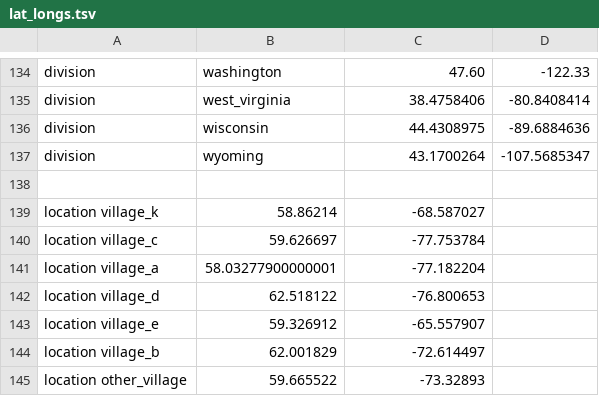
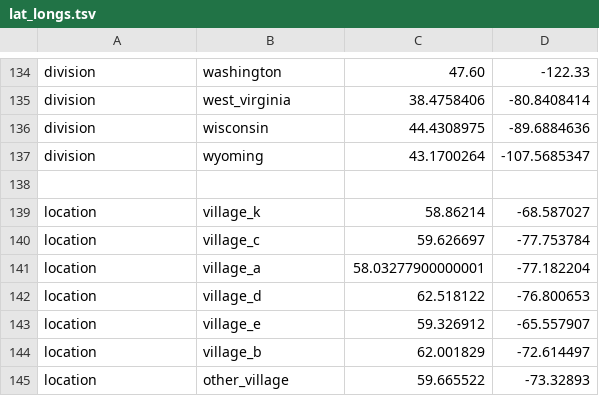
Before and after one commit to nextstrain/tb, a TSV file: config/lat_longs.tsv, drawn as a sheet; only a part is shown, gaps mark what is left out.

```diff
--- a/config/lat_longs.tsv
+++ b/config/lat_longs.tsv
@@ -138,8 +138,8 @@ division	wyoming	43.1700264	-107.5685347
 
-location    village_k	58.86214	-68.587027
-location    village_c	59.626697	-77.753784
-location    village_a	58.03277900000001	-77.182204
-location    village_d	62.518122	-76.800653
-location    village_e	59.326912	-65.557907
-location    village_b	62.001829	-72.614497
-location    other_village	59.665522	-73.32893
+location	village_k	58.86214	-68.587027
+location	village_c	59.626697	-77.753784
+location	village_a	58.03277900000001	-77.182204
+location	village_d	62.518122	-76.800653
+location	village_e	59.326912	-65.557907
+location	village_b	62.001829	-72.614497
+location	other_village	59.665522	-73.32893
```
Also changed, not shown: 1 other file.
